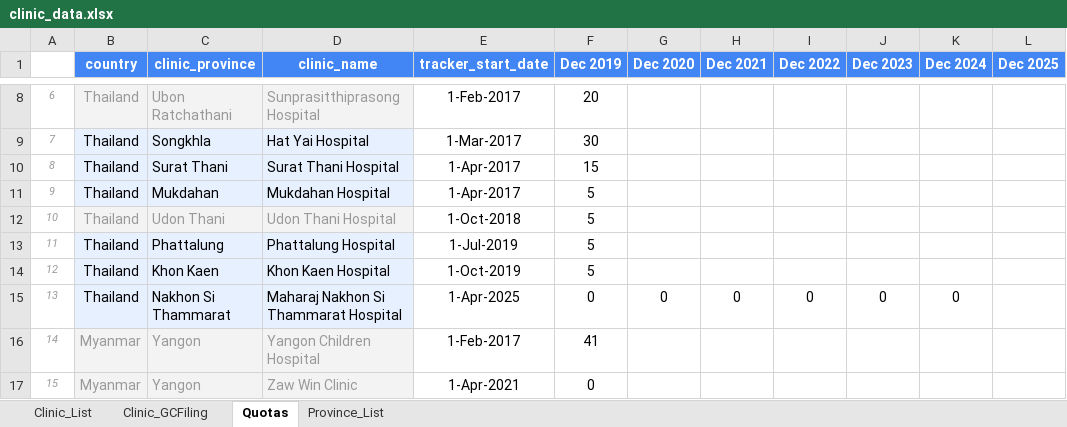
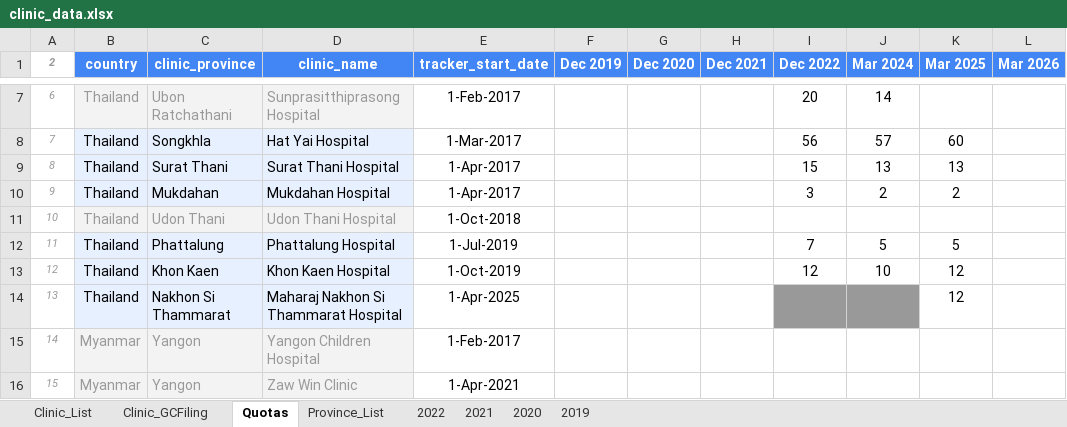
Before and after one commit to CorrelAid/a4d, an Excel workbook: reference_data/clinic_data.xlsx, sheet Quotas, drawn as a sheet; only a part is shown, gaps mark what is left out; values as stored, in another font and other column widths than the file's, no borders; charts and pictures not drawn; removed rows and columns are numbered as before the commit, all else as after; the diff covers the shown part only; the diff names each change by its address in the sheet, - before the commit and + after, or states it on an @@ line.

```diff
--- a/reference_data/clinic_data.xlsx (sheet Quotas)
+++ b/reference_data/clinic_data.xlsx (sheet Quotas)
+sheet tab: 2022
+sheet tab: 2021
+sheet tab: 2020
+sheet tab: 2019
@@ column A (2) renumbered in row 1 @@
-B1:B2 merged
-C1:C2 merged
-D1:D2 merged
-F1:F2 merged
-G1:G2 merged
-H1:H2 merged
-I1:I2 merged
-J1: Dec 2023
+J1: Mar 2024
-J1:J2 merged
-K1: Dec 2024
+K1: Mar 2025
-K1:K2 merged
-L1: Dec 2025
+L1: Mar 2026
-L1:L2 merged
-F7 (Dec 2019): 20
+F7 (Dec 2019): (empty)
-I7 (Dec 2022): (empty)
+I7 (Dec 2022): 20
-J7 (Mar 2024): (empty)
+J7 (Mar 2024): 14
-F8 (Dec 2019): 30
+F8 (Dec 2019): (empty)
-I8 (Dec 2022): (empty)
+I8 (Dec 2022): 56
-J8 (Mar 2024): (empty)
+J8 (Mar 2024): 57
-K8 (Mar 2025): (empty)
+K8 (Mar 2025): 60
-F9 (Dec 2019): 15
+F9 (Dec 2019): (empty)
-I9 (Dec 2022): (empty)
+I9 (Dec 2022): 15
-J9 (Mar 2024): (empty)
+J9 (Mar 2024): 13
-K9 (Mar 2025): (empty)
+K9 (Mar 2025): 13
-F10:F13 (Dec 2019): 5
+F10:F13 (Dec 2019): (empty)
-I10 (Dec 2022): (empty)
+I10 (Dec 2022): 3
-J10 (Mar 2024): (empty)
+J10 (Mar 2024): 2
-K10 (Mar 2025): (empty)
+K10 (Mar 2025): 2
-I12 (Dec 2022): (empty)
+I12 (Dec 2022): 7
-J12 (Mar 2024): (empty)
+J12 (Mar 2024): 5
-K12 (Mar 2025): (empty)
+K12 (Mar 2025): 5
-I13 (Dec 2022): (empty)
+I13 (Dec 2022): 12
-J13 (Mar 2024): (empty)
+J13 (Mar 2024): 10
-K13 (Mar 2025): (empty)
+K13 (Mar 2025): 12
-F14 (Dec 2019): 0
+F14 (Dec 2019): (empty)
-G14 (Dec 2020): 0
+G14 (Dec 2020): (empty)
-H14 (Dec 2021): 0
+H14 (Dec 2021): (empty)
-I14 (Dec 2022): 0
+I14 (Dec 2022): (empty)
-I14:J14 fill: none
+I14:J14 fill: #999999
-J14 (Mar 2024): 0
+J14 (Mar 2024): (empty)
-K14 (Mar 2025): 0
+K14 (Mar 2025): 12
-F15 (Dec 2019): 41
+F15 (Dec 2019): (empty)
-F16 (Dec 2019): 0
+F16 (Dec 2019): (empty)
```
Also changed, not shown: 4 added rows, 1 removed row, 119 edited cells and cell formats elsewhere in this sheet, sheet Clinic_List, charts or pictures, 1 other file.
